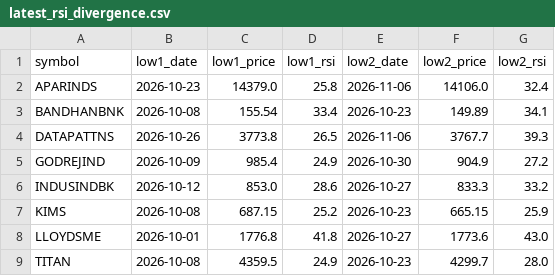
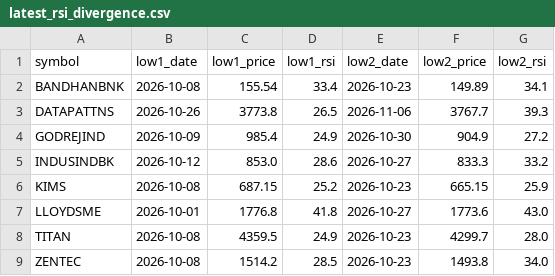
Before and after one commit to jaswindertinna/nifty500-screener, a CSV file: results/latest_rsi_divergence.csv, drawn as a sheet; removed rows and columns are numbered as before the commit, all else as after; the diff names each change by its address in the sheet, - before the commit and + after, or states it on an @@ line.

```diff
--- a/results/latest_rsi_divergence.csv
+++ b/results/latest_rsi_divergence.csv
-row 2: APARINDS | 2026-10-23 | 14379.0 | 25.8 | 2026-11-06 | 14106.0 | 32.4
+row 9: ZENTEC | 2026-10-08 | 1514.2 | 28.5 | 2026-10-23 | 1493.8 | 34.0
```
Also changed, not shown: results/latest.csv, 3 other files.
